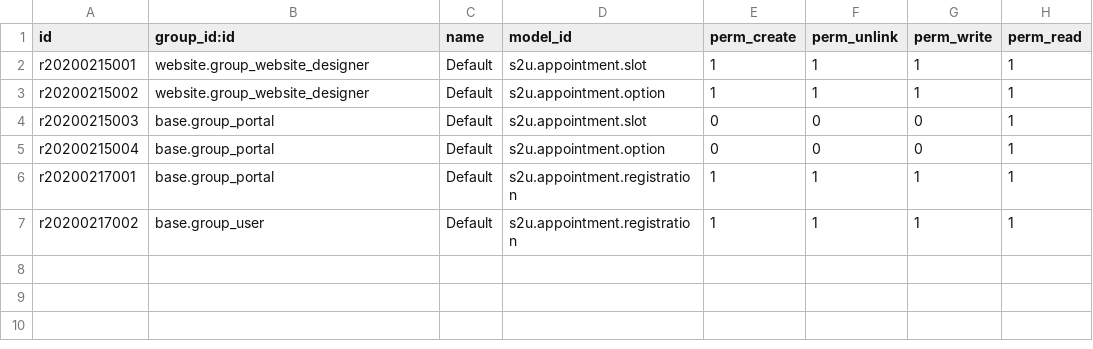
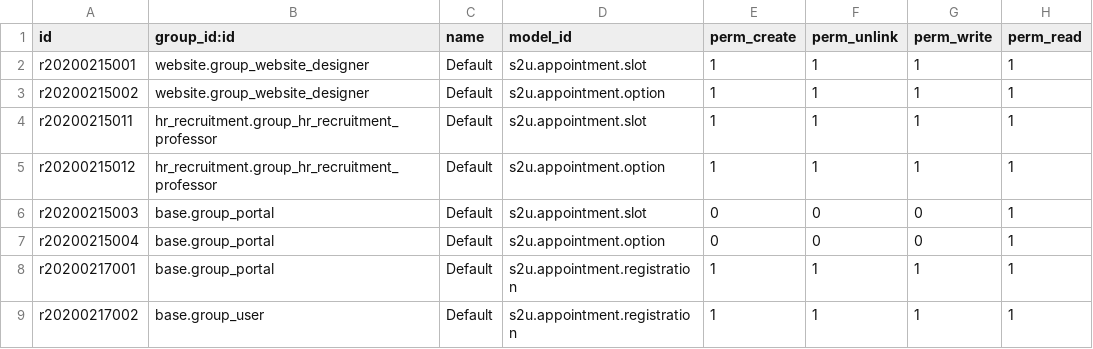
Before and after one commit to harleylara/isap_platform, a CSV file: s2u_online_appointment/security/ir.model.access.csv, drawn as a sheet; the diff names each change by its address in the sheet, - before the commit and + after, or states it on an @@ line.

```diff
--- a/s2u_online_appointment/security/ir.model.access.csv
+++ b/s2u_online_appointment/security/ir.model.access.csv
+row 4: r20200215011 | hr_recruitment.group_hr_recruitment_professor | Default | s2u.appointment.slot | 1 | 1 | 1 | 1
+row 5: r20200215012 | hr_recruitment.group_hr_recruitment_professor | Default | s2u.appointment.option | 1 | 1 | 1 | 1
```
Also changed, not shown: 19 other files.
